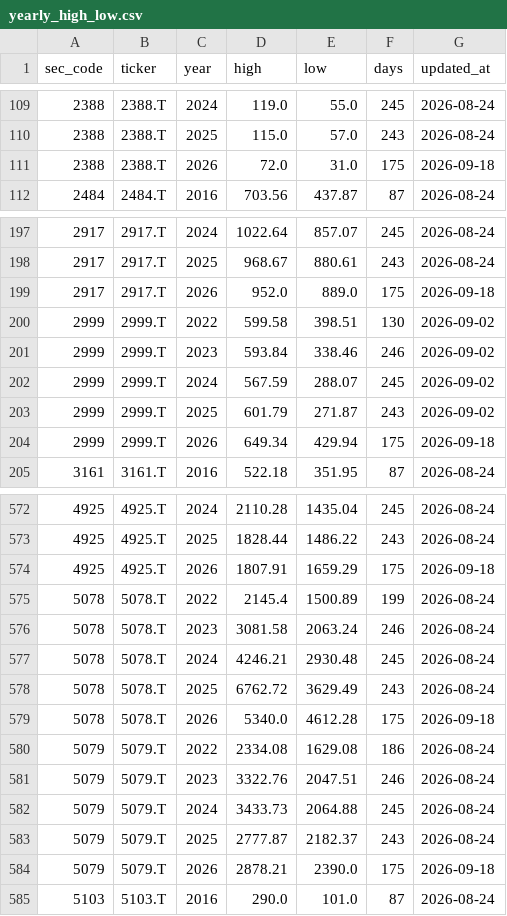
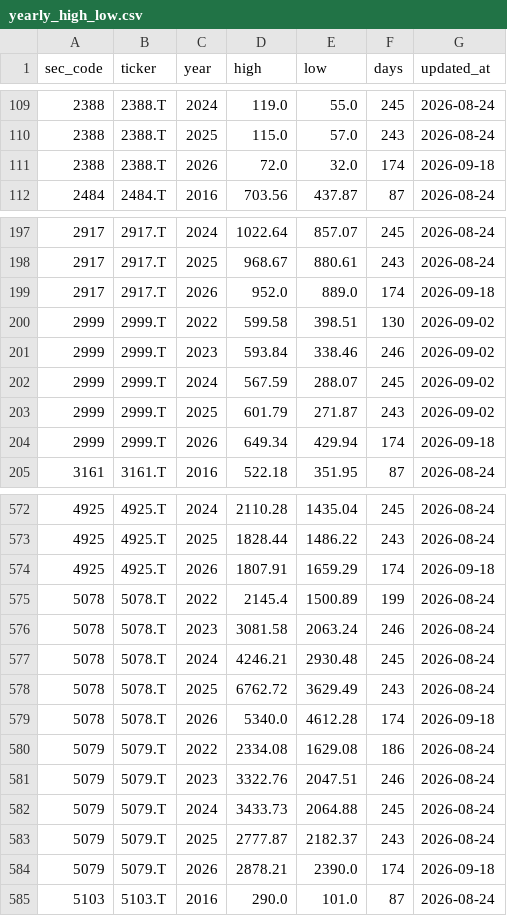
Before and after one commit to koureisyayou/kensaku_net001, a CSV file: yearly_high_low.csv, drawn as a sheet; only a part is shown, gaps mark what is left out; the diff covers the shown part only.

```diff
--- a/yearly_high_low.csv
+++ b/yearly_high_low.csv
@@ -110,3 +110,3 @@
 2388,2388.T,2025,115.0,57.0,243,2026-08-24
-2388,2388.T,2026,72.0,31.0,175,2026-09-18
+2388,2388.T,2026,72.0,32.0,174,2026-09-18
 2484,2484.T,2016,703.56,437.87,87,2026-08-24
@@ -198,3 +198,3 @@
 2917,2917.T,2025,968.67,880.61,243,2026-08-24
-2917,2917.T,2026,952.0,889.0,175,2026-09-18
+2917,2917.T,2026,952.0,889.0,174,2026-09-18
 2999,2999.T,2022,599.58,398.51,130,2026-09-02
@@ -203,3 +203,3 @@
 2999,2999.T,2025,601.79,271.87,243,2026-09-02
-2999,2999.T,2026,649.34,429.94,175,2026-09-18
+2999,2999.T,2026,649.34,429.94,174,2026-09-18
 3161,3161.T,2016,522.18,351.95,87,2026-08-24
@@ -573,3 +573,3 @@
 4925,4925.T,2025,1828.44,1486.22,243,2026-08-24
-4925,4925.T,2026,1807.91,1659.29,175,2026-09-18
+4925,4925.T,2026,1807.91,1659.29,174,2026-09-18
 5078,5078.T,2022,2145.4,1500.89,199,2026-08-24
@@ -578,3 +578,3 @@
 5078,5078.T,2025,6762.72,3629.49,243,2026-08-24
-5078,5078.T,2026,5340.0,4612.28,175,2026-09-18
+5078,5078.T,2026,5340.0,4612.28,174,2026-09-18
 5079,5079.T,2022,2334.08,1629.08,186,2026-08-24
@@ -583,3 +583,3 @@
 5079,5079.T,2025,2777.87,2182.37,243,2026-08-24
-5079,5079.T,2026,2878.21,2390.0,175,2026-09-18
+5079,5079.T,2026,2878.21,2390.0,174,2026-09-18
 5103,5103.T,2016,290.0,101.0,87,2026-08-24
```
Also changed, not shown: 128 edited cells elsewhere in this file, jpx_risk_cache.csv, net_net_candidates.csv, 7 other files.
